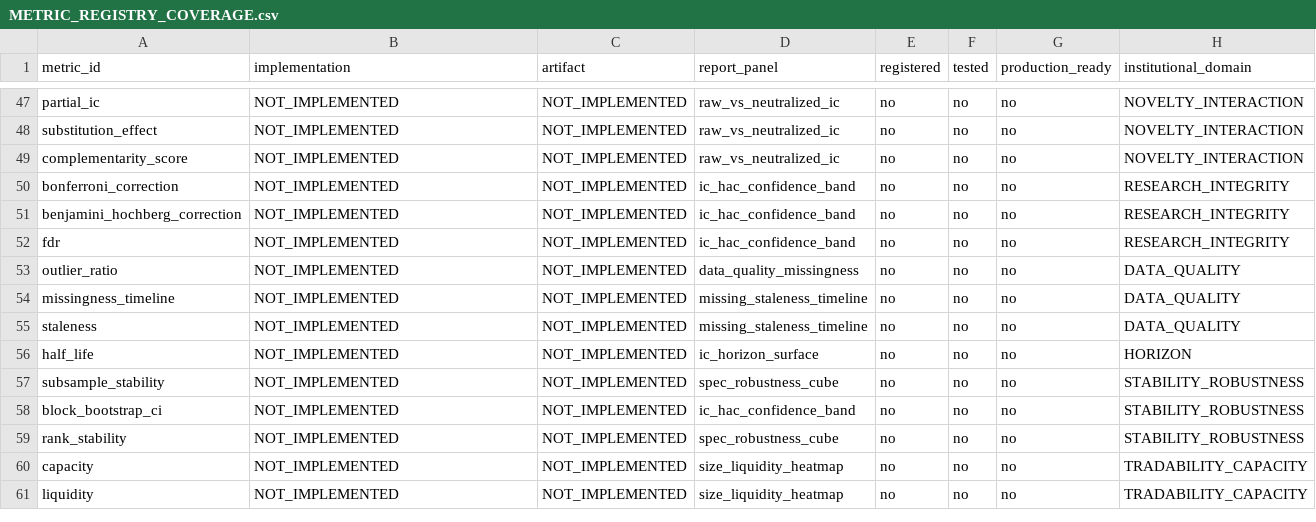
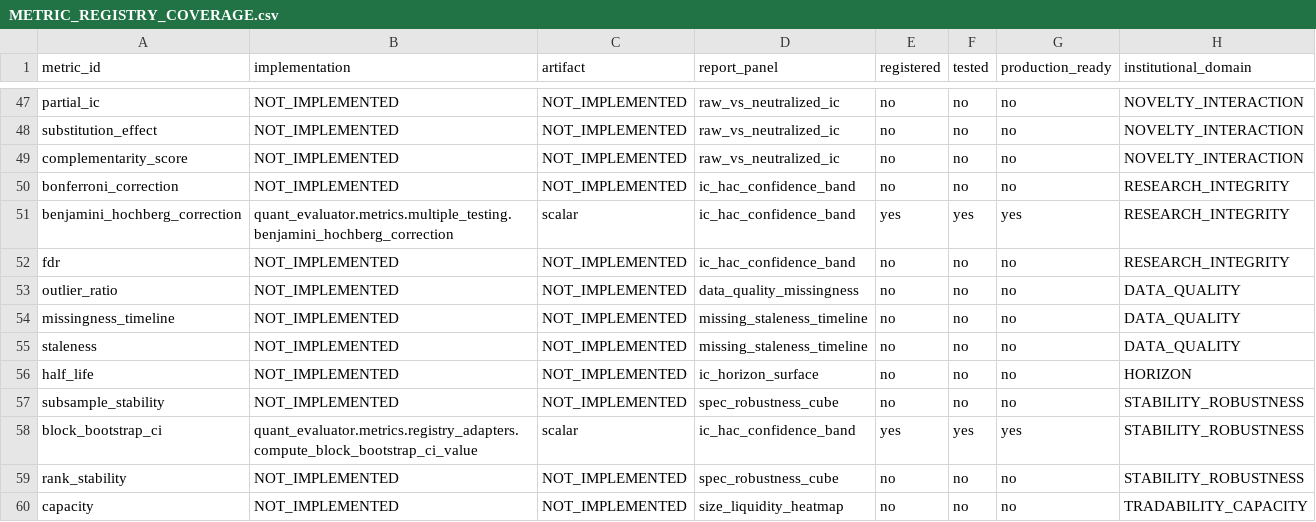
Before and after one commit to 18047533889/quant_projects, a CSV file: quant_evaluator/docs/METRIC_REGISTRY_COVERAGE.csv, drawn as a sheet; only a part is shown, gaps mark what is left out; the shorter side is filled out with more unchanged rows.

Commit message:
fix: harden optimizer and evaluator contracts and accelerate causal statistics

```diff
--- a/quant_evaluator/docs/METRIC_REGISTRY_COVERAGE.csv
+++ b/quant_evaluator/docs/METRIC_REGISTRY_COVERAGE.csv
@@ -50,3 +50,3 @@ complementarity_score,NOT_IMPLEMENTED,NOT_IMPLEMENTED,raw_vs_neutralized_ic,no,n
 bonferroni_correction,NOT_IMPLEMENTED,NOT_IMPLEMENTED,ic_hac_confidence_band,no,no,no,RESEARCH_INTEGRITY
-benjamini_hochberg_correction,NOT_IMPLEMENTED,NOT_IMPLEMENTED,ic_hac_confidence_band,no,no,no,RESEARCH_INTEGRITY
+benjamini_hochberg_correction,quant_evaluator.metrics.multiple_testing.benjamini_hochberg_correction,scalar,ic_hac_confidence_band,yes,yes,yes,RESEARCH_INTEGRITY
 fdr,NOT_IMPLEMENTED,NOT_IMPLEMENTED,ic_hac_confidence_band,no,no,no,RESEARCH_INTEGRITY
@@ -57,3 +57,3 @@ half_life,NOT_IMPLEMENTED,NOT_IMPLEMENTED,ic_horizon_surface,no,no,no,HORIZON
 subsample_stability,NOT_IMPLEMENTED,NOT_IMPLEMENTED,spec_robustness_cube,no,no,no,STABILITY_ROBUSTNESS
-block_bootstrap_ci,NOT_IMPLEMENTED,NOT_IMPLEMENTED,ic_hac_confidence_band,no,no,no,STABILITY_ROBUSTNESS
+block_bootstrap_ci,quant_evaluator.metrics.registry_adapters.compute_block_bootstrap_ci_value,scalar,ic_hac_confidence_band,yes,yes,yes,STABILITY_ROBUSTNESS
 rank_stability,NOT_IMPLEMENTED,NOT_IMPLEMENTED,spec_robustness_cube,no,no,no,STABILITY_ROBUSTNESS
```
Also changed, not shown: 25 other files.
